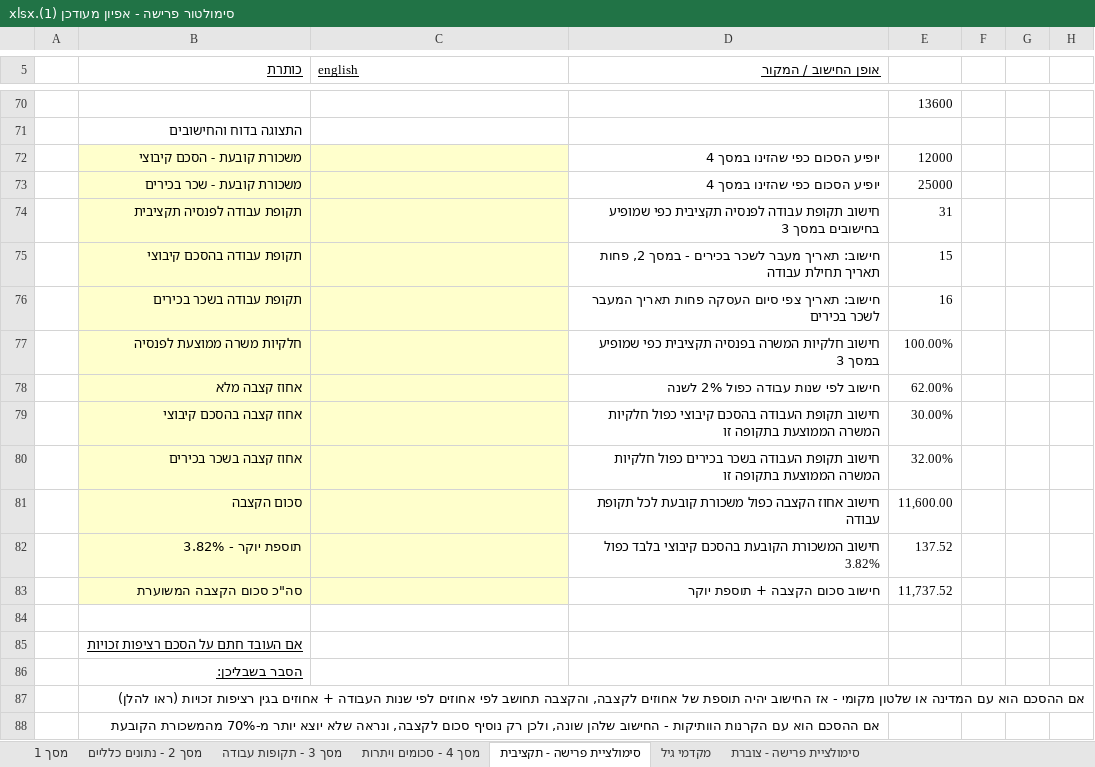
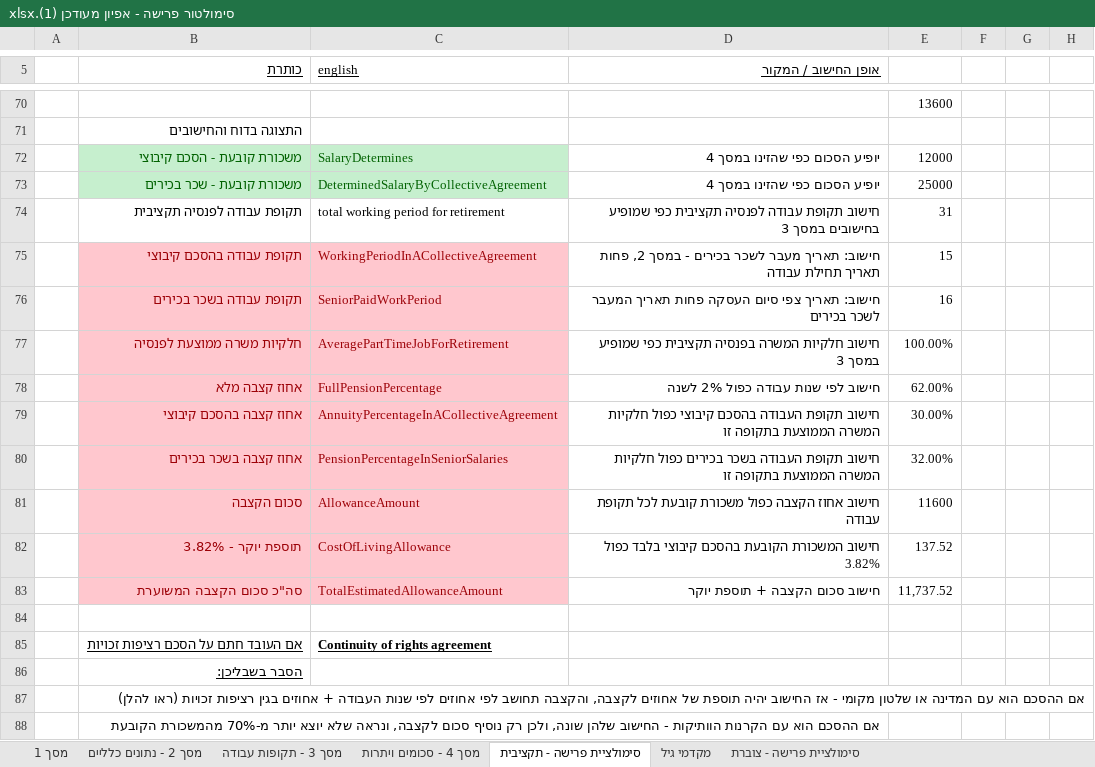
Before and after one commit to miriamYom/RetirementSimulator, an Excel workbook: server/סימולטור פרישה - אפיון מעודכן (1).xlsx, sheet סימולציית פרישה - תקציבית, drawn as a sheet; only a part is shown, gaps mark what is left out; values as stored, in another font and other column widths than the file's, no borders; the diff names each change by its address in the sheet, - before the commit and + after, or states it on an @@ line.

```diff
--- a/server/סימולטור פרישה - אפיון מעודכן (1).xlsx (sheet סימולציית פרישה - תקציבית)
+++ b/server/סימולטור פרישה - אפיון מעודכן (1).xlsx (sheet סימולציית פרישה - תקציבית)
-B72:C73 fill: #FFFFCC
+B72:C73 fill: #C6EFCE
-B72:B73 text colour: black
+B72:B73 text colour: #006100
-C72 (english): (empty)
+C72 (english): SalaryDetermines
-C73 (english): (empty)
+C73 (english): DeterminedSalaryByCollectiveAgreement
-B74:C74 fill: #FFFFCC
+B74:C74 fill: none
-C74 (english): (empty)
+C74 (english): total working period for retirement
-B75:C83 fill: #FFFFCC
+B75:C83 fill: #FFC7CE
-B75:B83 text colour: black
+B75:B83 text colour: #9C0006
-C75 (english): (empty)
+C75 (english): WorkingPeriodInACollectiveAgreement
-C76 (english): (empty)
+C76 (english): SeniorPaidWorkPeriod
-C77 (english): (empty)
+C77 (english): AveragePartTimeJobForRetirement
-C78 (english): (empty)
+C78 (english): FullPensionPercentage
-C79 (english): (empty)
+C79 (english): AnnuityPercentageInACollectiveAgreement
-C80 (english): (empty)
+C80 (english): PensionPercentageInSeniorSalaries
-C81 (english): (empty)
+C81 (english): AllowanceAmount
-E81: 11,600.00
+E81: 11600
-C82 (english): (empty)
+C82 (english): CostOfLivingAllowance
-C83 (english): (empty)
+C83 (english): TotalEstimatedAllowanceAmount
-C85 (english): (empty)
+C85 (english): Continuity of rights agreement
```
Also changed, not shown: 3 other files.
